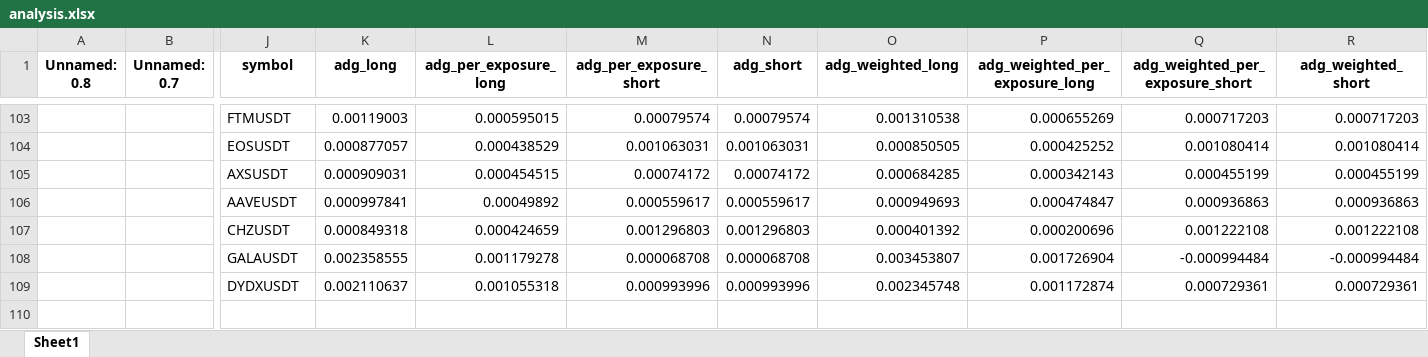
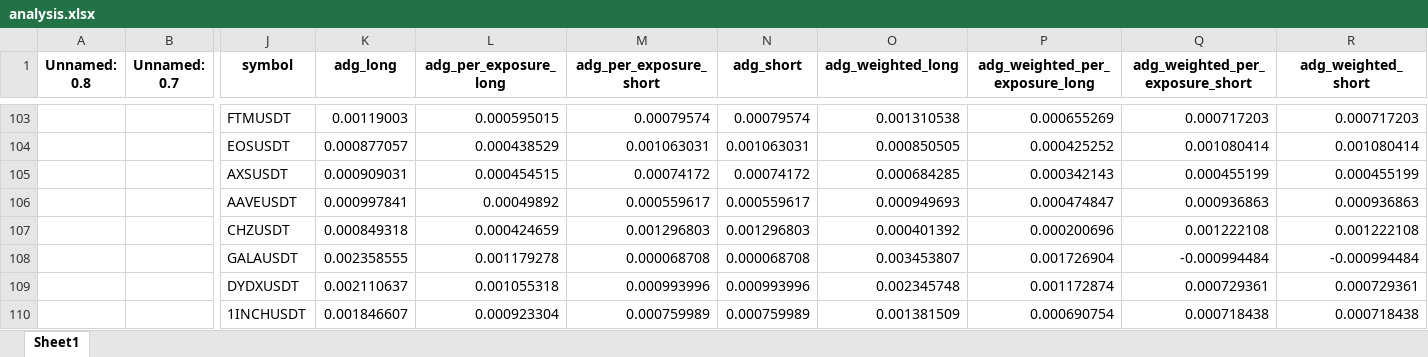
Before and after one commit to protoad56/passivbot_configs, an Excel workbook: optimized/logs/analysis.xlsx, sheet Sheet1, drawn as a sheet; only a part is shown, gaps mark what is left out; values as stored, in another font and other column widths than the file's, no borders; rows hold the shown columns only; the diff names each change by its address in the sheet, - before the commit and + after, or states it on an @@ line.

```diff
--- a/optimized/logs/analysis.xlsx (sheet Sheet1)
+++ b/optimized/logs/analysis.xlsx (sheet Sheet1)
+row 110:  |  | 1INCHUSDT | 0.001846607 | 0.000923304 | 0.000759989 | 0.000759989 | 0.001381509 | 0.000690754 | 0.000718438 | 0.000718438
```
Also changed, not shown: 4 other files.
